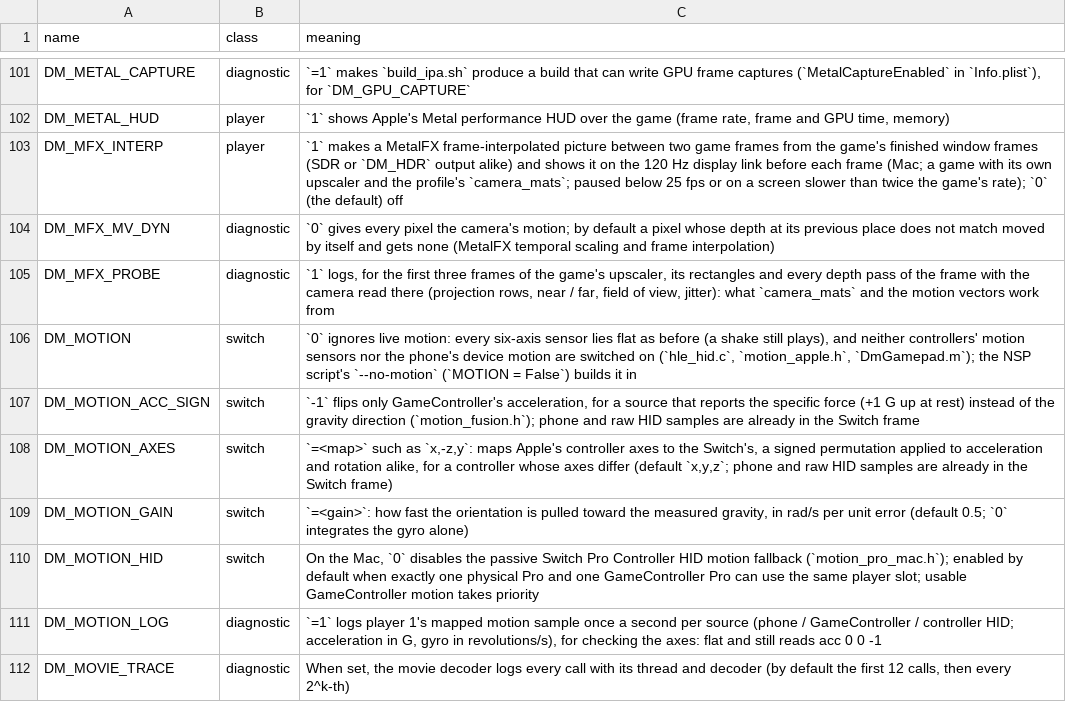
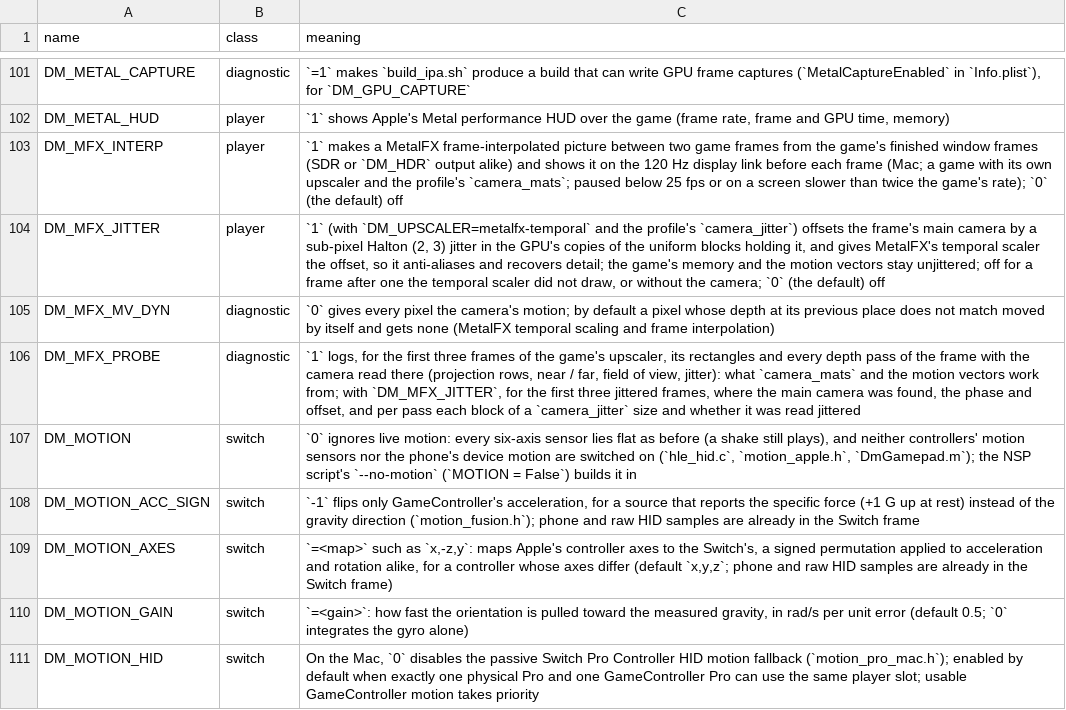
Before and after one commit to lunks/nxnative, a TSV file: docs/env_switches.tsv, drawn as a sheet; only a part is shown, gaps mark what is left out; the shorter side is filled out with more unchanged rows.

Commit message:
Camera jitter for the temporal scaler (DM_MFX_JITTER): the main camera's clip matrices offset in the GPU's copies, under Resolution

```diff
--- a/docs/env_switches.tsv
+++ b/docs/env_switches.tsv
@@ -103,4 +103,5 @@ DM_METAL_HUD	player	`1` shows Apple's Metal performance HUD over the game (frame
 DM_MFX_INTERP	player	`1` makes a MetalFX frame-interpolated picture between two game frames from the game's finished window frames (SDR or `DM_HDR` output alike) and shows it on the 120 Hz display link before each frame (Mac; a game with its own upscaler and the profile's `camera_mats`; paused below 25 fps or on a screen slower than twice the game's rate); `0` (the default) off
+DM_MFX_JITTER	player	`1` (with `DM_UPSCALER=metalfx-temporal` and the profile's `camera_jitter`) offsets the frame's main camera by a sub-pixel Halton (2, 3) jitter in the GPU's copies of the uniform blocks holding it, and gives MetalFX's temporal scaler the offset, so it anti-aliases and recovers detail; the game's memory and the motion vectors stay unjittered; off for a frame after one the temporal scaler did not draw, or without the camera; `0` (the default) off
 DM_MFX_MV_DYN	diagnostic	`0` gives every pixel the camera's motion; by default a pixel whose depth at its previous place does not match moved by itself and gets none (MetalFX temporal scaling and frame interpolation)
-DM_MFX_PROBE	diagnostic	`1` logs, for the first three frames of the game's upscaler, its rectangles and every depth pass of the frame with the camera read there (projection rows, near / far, field of view, jitter): what `camera_mats` and the motion vectors work from
+DM_MFX_PROBE	diagnostic	`1` logs, for the first three frames of the game's upscaler, its rectangles and every depth pass of the frame with the camera read there (projection rows, near / far, field of view, jitter): what `camera_mats` and the motion vectors work from; with `DM_MFX_JITTER`, for the first three jittered frames, where the main camera was found, the phase and offset, and per pass each block of a `camera_jitter` size and whether it was read jittered
 DM_MOTION	switch	`0` ignores live motion: every six-axis sensor lies flat as before (a shake still plays), and neither controllers' motion sensors nor the phone's device motion are switched on (`hle_hid.c`, `motion_apple.h`, `DmGamepad.m`); the NSP script's `--no-motion` (`MOTION = False`) builds it in
```
Also changed, not shown: dm/games/040074A01BF12000/game.tsv, dm/games/settings.tsv, 13 other files.
